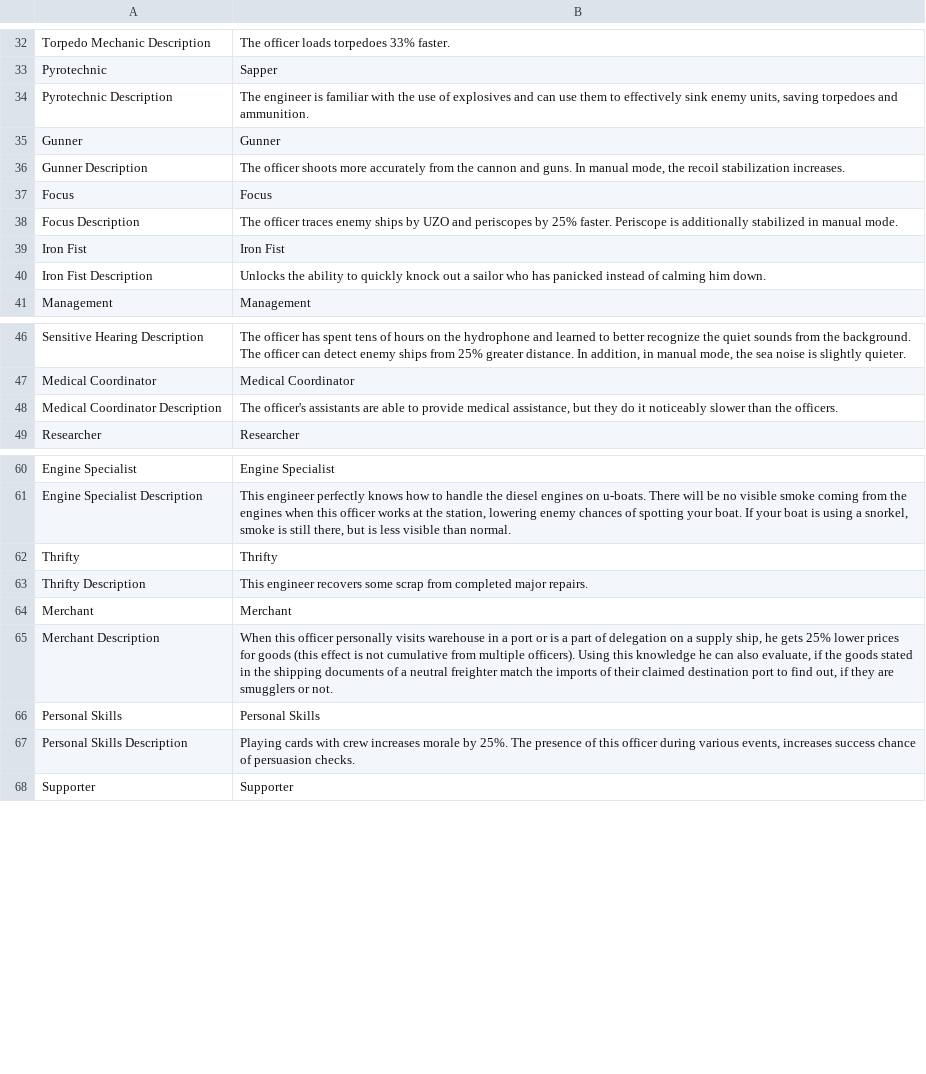
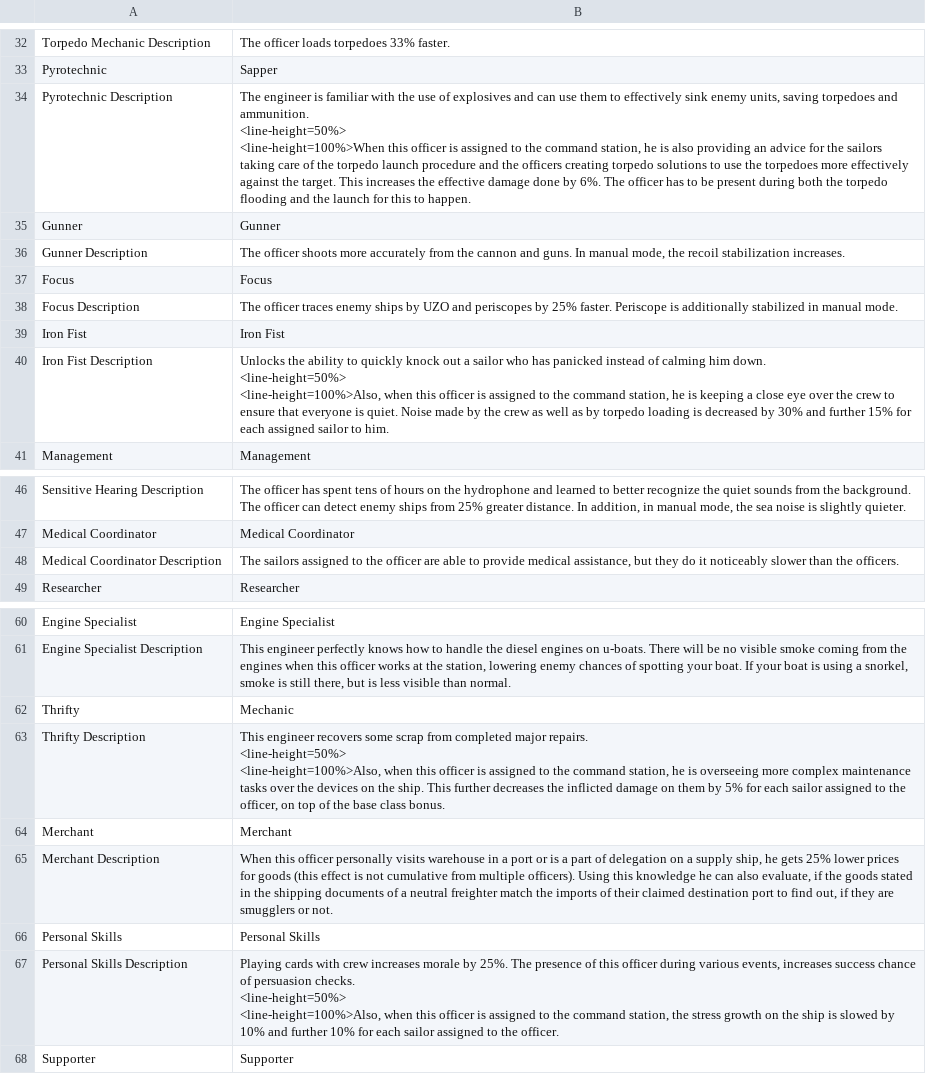
Before and after one commit to mononok/UBoat, a CSV file: Skills.csv, drawn as a sheet; only a part is shown, gaps mark what is left out; ↵ is a line break in a cell; the diff names each change by its address in the sheet, - before the commit and + after, or states it on an @@ line.

```diff
--- a/Skills.csv
+++ b/Skills.csv
-B34: …and ammunition.
+B34: …and ammunition. ↵ <line-height=50%> ↵ <line-height=100%>When this officer is assigned to the command station, he is also providing an advice for the sailors taking care of the torpedo launch procedure and the officers creating torpedo solutions to use the torpedoes more effectively against the target. This increases the effective damage done by 6%. The officer has to be present during both the torpedo flooding and the launch for this to happen.
-B40: …him down.
+B40: …him down. ↵ <line-height=50%> ↵ <line-height=100%>Also, when this officer is assigned to the command station, he is keeping a close eye over the crew to ensure that everyone is quiet. Noise made by the crew as well as by torpedo loading is decreased by 30% and further 15% for each assigned sailor to him.
-B48: The officer's assistants are able…
+B48: The sailors assigned to the officer are able…
-B62: Thrifty
+B62: Mechanic
-B63: …major repairs.
+B63: …major repairs. ↵ <line-height=50%> ↵ <line-height=100%>Also, when this officer is assigned to the command station, he is overseeing more complex maintenance tasks over the devices on the ship. This further decreases the inflicted damage on them by 5% for each sailor assigned to the officer, on top of the base class bonus.
-B67: …persuasion checks.
+B67: …persuasion checks. ↵ <line-height=50%> ↵ <line-height=100%>Also, when this officer is assigned to the command station, the stress growth on the ship is slowed by 10% and further 10% for each sailor assigned to the officer.
```
Also changed, not shown: Parameters.csv, Stories.csv, 4 other files.
